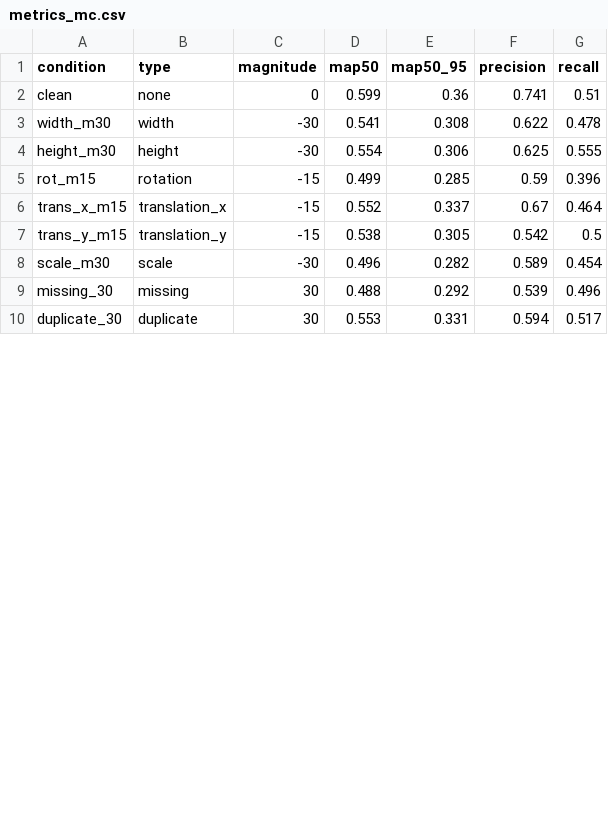
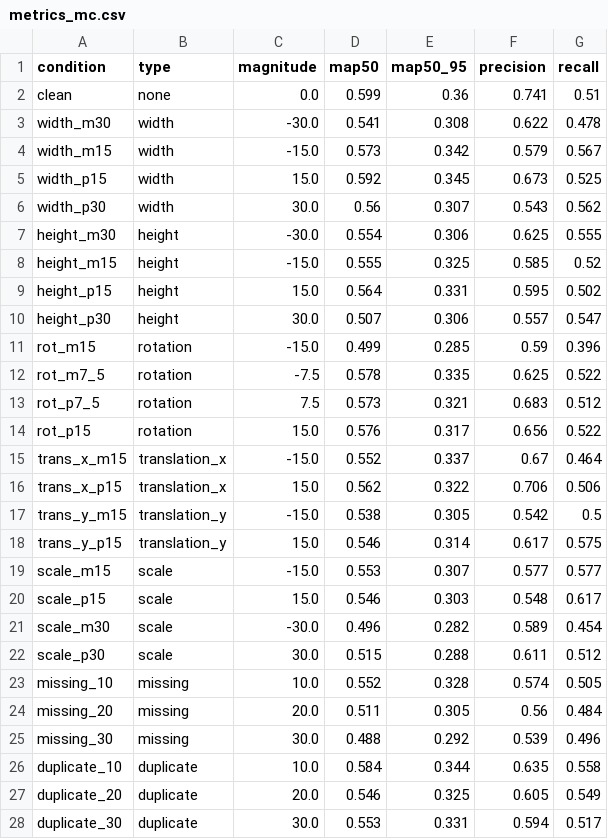
Before and after one commit to Seongwonp/AIDA, a CSV file: backend/app/data/metrics_mc.csv, drawn as a sheet; only a part is shown; the diff covers the shown part only.

```diff
--- a/backend/app/data/metrics_mc.csv
+++ b/backend/app/data/metrics_mc.csv
@@ -1,10 +1,28 @@
 condition,type,magnitude,map50,map50_95,precision,recall
-clean,none,0,0.599,0.36,0.741,0.51
-width_m30,width,-30,0.541,0.308,0.622,0.478
-height_m30,height,-30,0.554,0.306,0.625,0.555
-rot_m15,rotation,-15,0.499,0.285,0.59,0.396
-trans_x_m15,translation_x,-15,0.552,0.337,0.67,0.464
-trans_y_m15,translation_y,-15,0.538,0.305,0.542,0.5
-scale_m30,scale,-30,0.496,0.282,0.589,0.454
-missing_30,missing,30,0.488,0.292,0.539,0.496
-duplicate_30,duplicate,30,0.553,0.331,0.594,0.517
+clean,none,0.0,0.599,0.36,0.741,0.51
+width_m30,width,-30.0,0.541,0.308,0.622,0.478
+width_m15,width,-15.0,0.573,0.342,0.579,0.567
+width_p15,width,15.0,0.592,0.345,0.673,0.525
+width_p30,width,30.0,0.56,0.307,0.543,0.562
+height_m30,height,-30.0,0.554,0.306,0.625,0.555
+height_m15,height,-15.0,0.555,0.325,0.585,0.52
+height_p15,height,15.0,0.564,0.331,0.595,0.502
+height_p30,height,30.0,0.507,0.306,0.557,0.547
+rot_m15,rotation,-15.0,0.499,0.285,0.59,0.396
+rot_m7_5,rotation,-7.5,0.578,0.335,0.625,0.522
+rot_p7_5,rotation,7.5,0.573,0.321,0.683,0.512
+rot_p15,rotation,15.0,0.576,0.317,0.656,0.522
+trans_x_m15,translation_x,-15.0,0.552,0.337,0.67,0.464
+trans_x_p15,translation_x,15.0,0.562,0.322,0.706,0.506
+trans_y_m15,translation_y,-15.0,0.538,0.305,0.542,0.5
+trans_y_p15,translation_y,15.0,0.546,0.314,0.617,0.575
+scale_m15,scale,-15.0,0.553,0.307,0.577,0.577
+scale_p15,scale,15.0,0.546,0.303,0.548,0.617
+scale_m30,scale,-30.0,0.496,0.282,0.589,0.454
+scale_p30,scale,30.0,0.515,0.288,0.611,0.512
+missing_10,missing,10.0,0.552,0.328,0.574,0.505
+missing_20,missing,20.0,0.511,0.305,0.56,0.484
+missing_30,missing,30.0,0.488,0.292,0.539,0.496
+duplicate_10,duplicate,10.0,0.584,0.344,0.635,0.558
+duplicate_20,duplicate,20.0,0.546,0.325,0.605,0.549
+duplicate_30,duplicate,30.0,0.553,0.331,0.594,0.517
```
Also changed, not shown: 2 added rows and 1 edited cell elsewhere in this file, backend/app/data/metrics_per_class_mc.csv, 4 other files.
